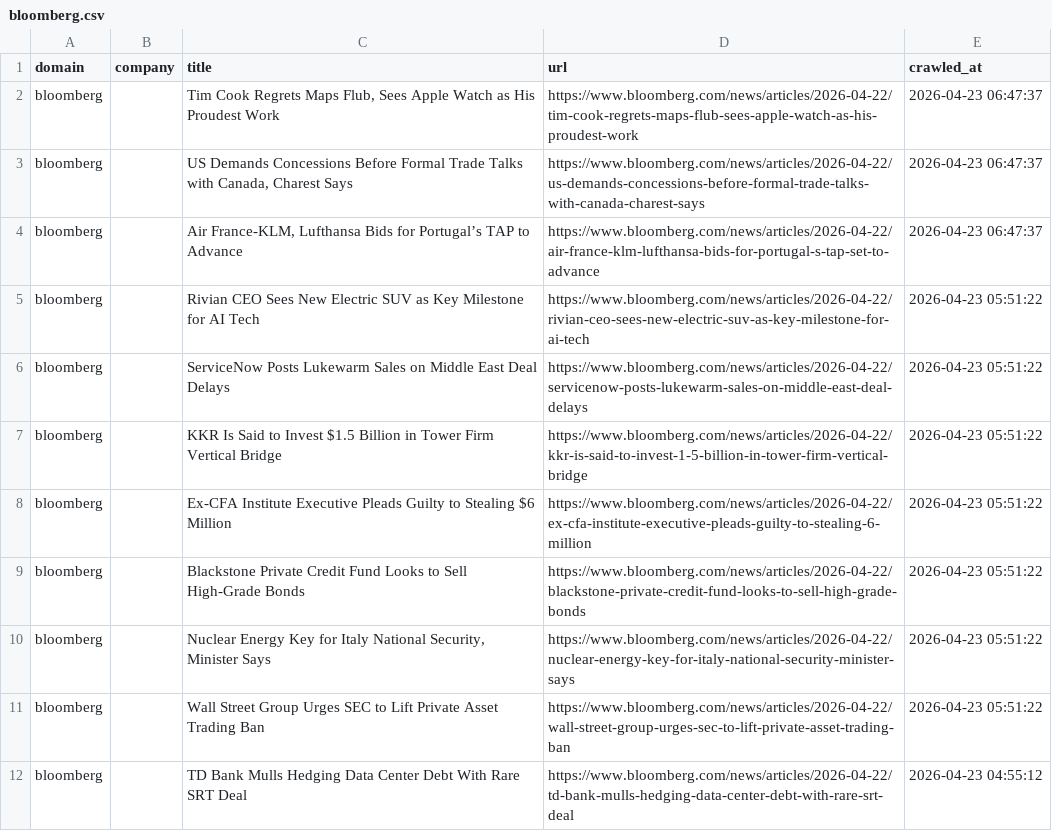
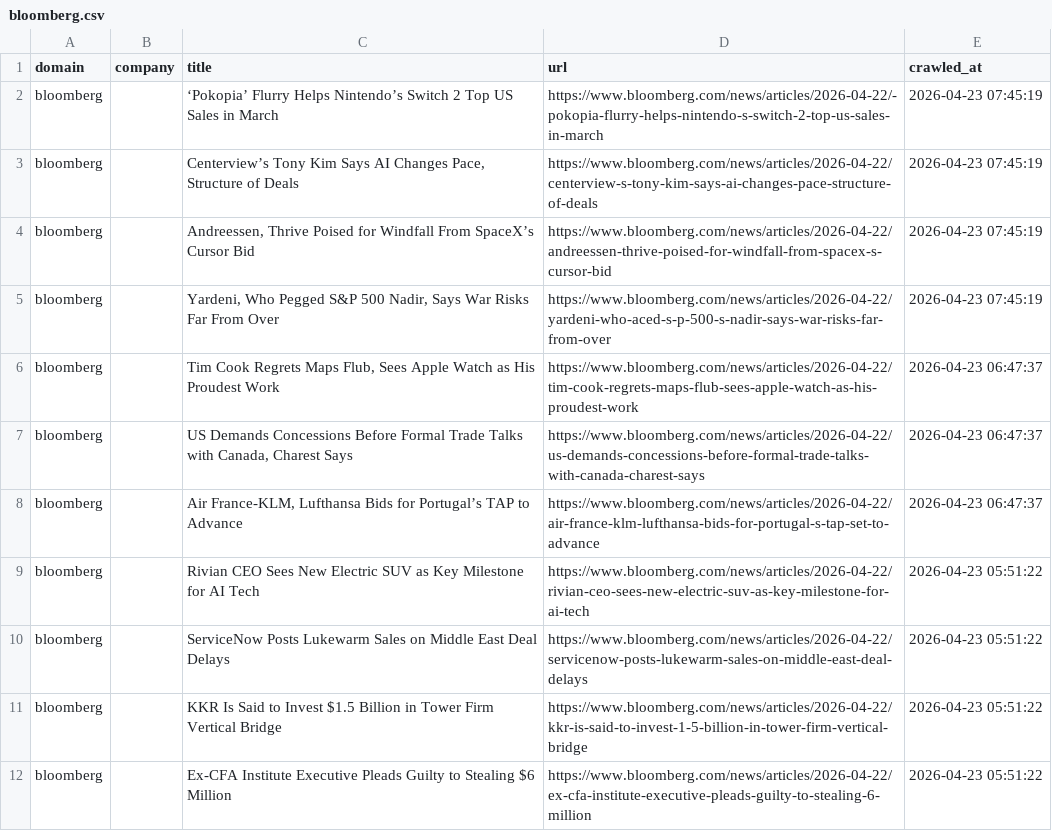
Before and after one commit to levelupup/news_crawler, a CSV file: data/bloomberg.csv, drawn as a sheet; only a part is shown; the shorter side is filled out with more unchanged rows; the diff names each change by its address in the sheet, - before the commit and + after, or states it on an @@ line.

```diff
--- a/data/bloomberg.csv
+++ b/data/bloomberg.csv
+row 2: bloomberg |  | ‘Pokopia’ Flurry Helps Nintendo’s Switch 2 Top US Sales in March | https://www.bloomberg.com/news/articles/2026-04-22/-pokopia-flurry-helps-nintendo-s-switch-2-top-us-sales-in-march | 2026-04-23 07:45:19
+row 3: bloomberg |  | Centerview’s Tony Kim Says AI Changes Pace, Structure of Deals | https://www.bloomberg.com/news/articles/2026-04-22/centerview-s-tony-kim-says-ai-changes-pace-structure-of-deals | 2026-04-23 07:45:19
+row 4: bloomberg |  | Andreessen, Thrive Poised for Windfall From SpaceX’s Cursor Bid | https://www.bloomberg.com/news/articles/2026-04-22/andreessen-thrive-poised-for-windfall-from-spacex-s-cursor-bid | 2026-04-23 07:45:19
+row 5: bloomberg |  | Yardeni, Who Pegged S&P 500 Nadir, Says War Risks Far From Over | https://www.bloomberg.com/news/articles/2026-04-22/yardeni-who-aced-s-p-500-s-nadir-says-war-risks-far-from-over | 2026-04-23 07:45:19
```
Also changed, not shown: data/einnews.csv, data/ifeng.csv, 17 other files.
